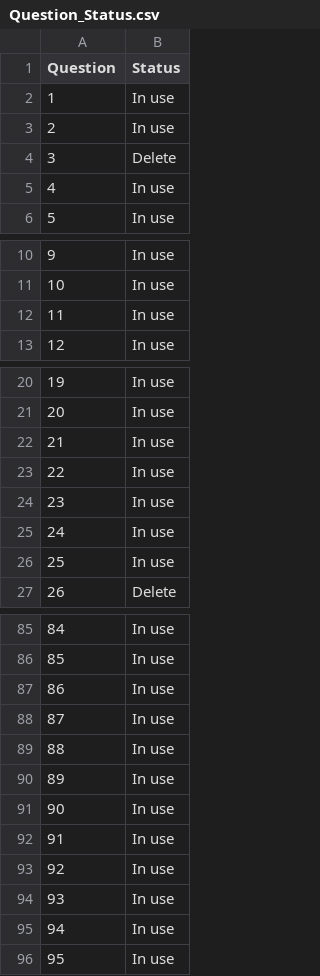
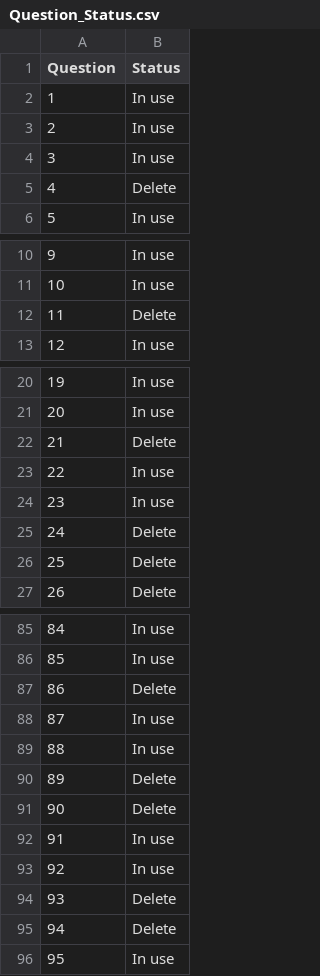
Before and after one commit to CristianSosaEspadas/SoftwareX, a CSV file: IREX SoftwareX/Question_Status.csv, drawn as a sheet; only a part is shown, gaps mark what is left out; the diff covers the shown part only.

```diff
--- a/IREX SoftwareX/Question_Status.csv
+++ b/IREX SoftwareX/Question_Status.csv
@@ -3,4 +3,4 @@ Question,Status
 2,In use
-3,Delete
-4,In use
+3,In use
+4,Delete
 5,In use
@@ -11,3 +11,3 @@ Question,Status
 10,In use
-11,In use
+11,Delete
 12,In use
@@ -21,7 +21,7 @@ Question,Status
 20,In use
-21,In use
+21,Delete
 22,In use
 23,In use
-24,In use
-25,In use
+24,Delete
+25,Delete
 26,Delete
@@ -86,11 +86,11 @@ Question,Status
 85,In use
-86,In use
+86,Delete
 87,In use
 88,In use
-89,In use
-90,In use
+89,Delete
+90,Delete
 91,In use
 92,In use
-93,In use
-94,In use
+93,Delete
+94,Delete
 95,In use
```
Also changed, not shown: 11 edited cells elsewhere in this file, IREX SoftwareX/Global_Process_Data.csv, 5 other files.
